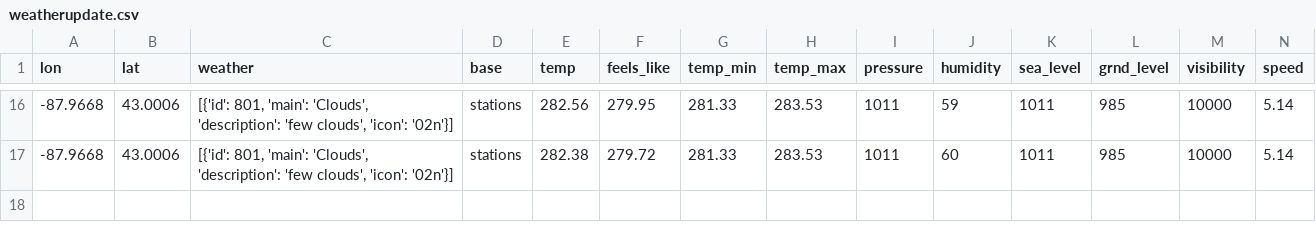
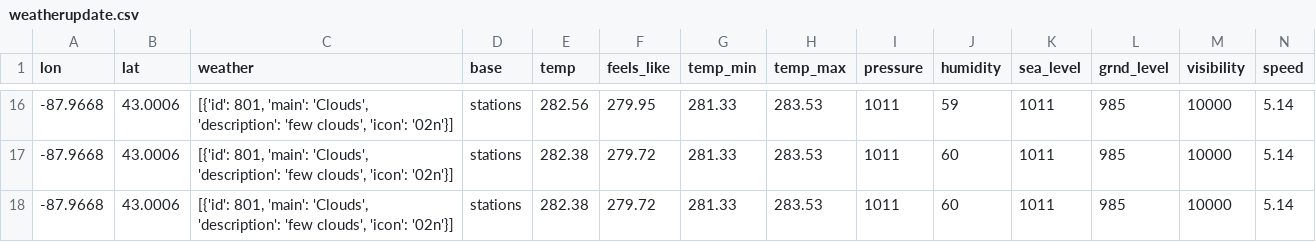
Before and after one commit to CY83R-3X71NC710N/Weather-Dashboard-Updater, a CSV file: weatherupdate.csv, drawn as a sheet; only a part is shown, gaps mark what is left out; rows hold the shown columns only; the diff names each change by its address in the sheet, - before the commit and + after, or states it on an @@ line.

Commit message:
Update weather data

```diff
--- a/weatherupdate.csv
+++ b/weatherupdate.csv
+row 18: -87.9668 | 43.0006 | [{'id': 801, 'main': 'Clouds', 'description': 'few clouds', 'icon': '02n'}] | stations | 282.38 | 279.72 | 281.33 | 283.53 | 1011 | 60 | 1011 | 985 | 10000 | 5.14
```
